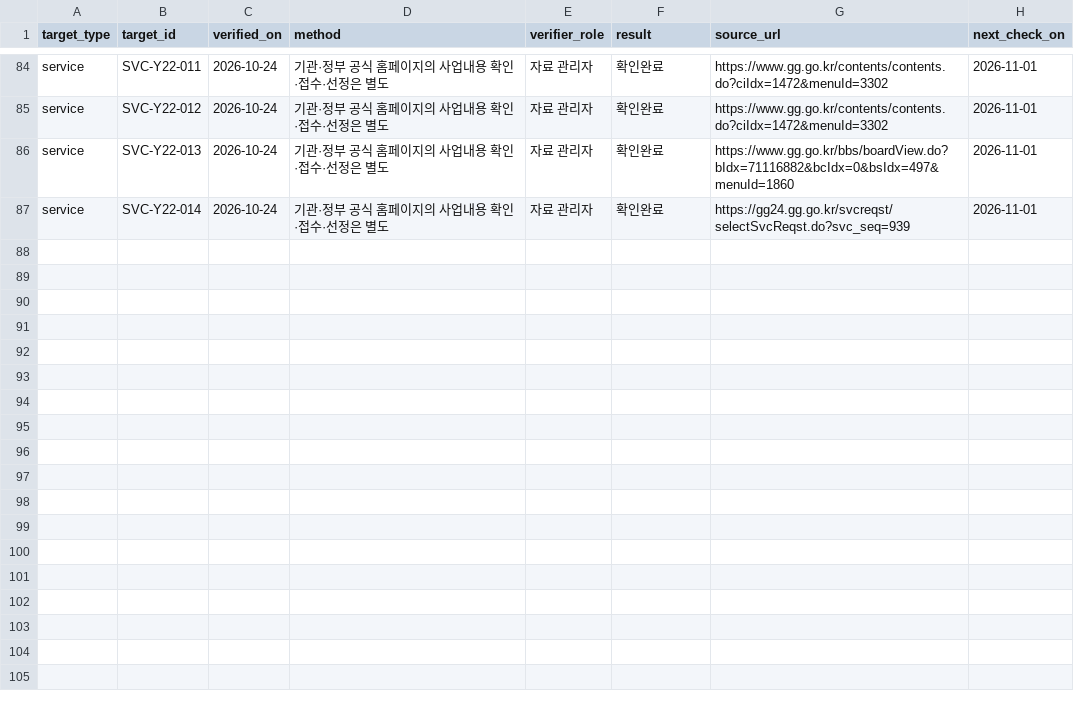
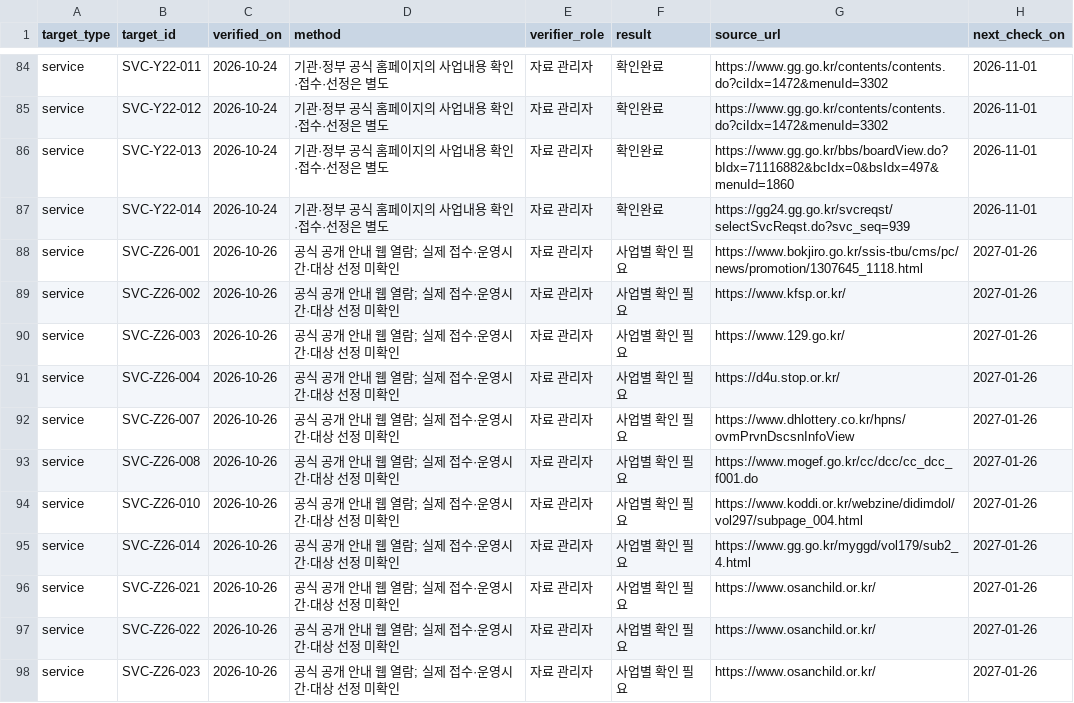
Before and after one commit to daily-jh/osansegyo-welfare-resources, a CSV file: data/verification_log.csv, drawn as a sheet; only a part is shown, gaps mark what is left out; the diff names each change by its address in the sheet, - before the commit and + after, or states it on an @@ line.

```diff
--- a/data/verification_log.csv
+++ b/data/verification_log.csv
+row 88: service | SVC-Z26-001 | 2026-10-26 | 공식 공개 안내 웹 열람; 실제 접수·운영시간·대상 선정 미확인 | 자료 관리자 | 사업별 확인 필요 | https://www.bokjiro.go.kr/ssis-tbu/cms/pc/news/promotion/1307645_1118.html | 2027-01-26
+row 89: service | SVC-Z26-002 | 2026-10-26 | 공식 공개 안내 웹 열람; 실제 접수·운영시간·대상 선정 미확인 | 자료 관리자 | 사업별 확인 필요 | https://www.kfsp.or.kr/ | 2027-01-26
+row 90: service | SVC-Z26-003 | 2026-10-26 | 공식 공개 안내 웹 열람; 실제 접수·운영시간·대상 선정 미확인 | 자료 관리자 | 사업별 확인 필요 | https://www.129.go.kr/ | 2027-01-26
+row 91: service | SVC-Z26-004 | 2026-10-26 | 공식 공개 안내 웹 열람; 실제 접수·운영시간·대상 선정 미확인 | 자료 관리자 | 사업별 확인 필요 | https://d4u.stop.or.kr/ | 2027-01-26
+row 92: service | SVC-Z26-007 | 2026-10-26 | 공식 공개 안내 웹 열람; 실제 접수·운영시간·대상 선정 미확인 | 자료 관리자 | 사업별 확인 필요 | https://www.dhlottery.co.kr/hpns/ovmPrvnDscsnInfoView | 2027-01-26
+row 93: service | SVC-Z26-008 | 2026-10-26 | 공식 공개 안내 웹 열람; 실제 접수·운영시간·대상 선정 미확인 | 자료 관리자 | 사업별 확인 필요 | https://www.mogef.go.kr/cc/dcc/cc_dcc_f001.do | 2027-01-26
+row 94: service | SVC-Z26-010 | 2026-10-26 | 공식 공개 안내 웹 열람; 실제 접수·운영시간·대상 선정 미확인 | 자료 관리자 | 사업별 확인 필요 | https://www.koddi.or.kr/webzine/didimdol/vol297/subpage_004.html | 2027-01-26
+row 95: service | SVC-Z26-014 | 2026-10-26 | 공식 공개 안내 웹 열람; 실제 접수·운영시간·대상 선정 미확인 | 자료 관리자 | 사업별 확인 필요 | https://www.gg.go.kr/myggd/vol179/sub2_4.html | 2027-01-26
+row 96: service | SVC-Z26-021 | 2026-10-26 | 공식 공개 안내 웹 열람; 실제 접수·운영시간·대상 선정 미확인 | 자료 관리자 | 사업별 확인 필요 | https://www.osanchild.or.kr/ | 2027-01-26
+row 97: service | SVC-Z26-022 | 2026-10-26 | 공식 공개 안내 웹 열람; 실제 접수·운영시간·대상 선정 미확인 | 자료 관리자 | 사업별 확인 필요 | https://www.osanchild.or.kr/ | 2027-01-26
+row 98: service | SVC-Z26-023 | 2026-10-26 | 공식 공개 안내 웹 열람; 실제 접수·운영시간·대상 선정 미확인 | 자료 관리자 | 사업별 확인 필요 | https://www.osanchild.or.kr/ | 2027-01-26
```
Also changed, not shown: data/contacts.csv, docs/contacts.csv, 10 other files.
